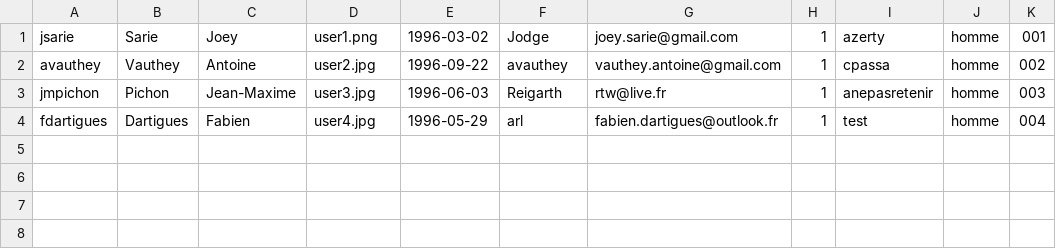
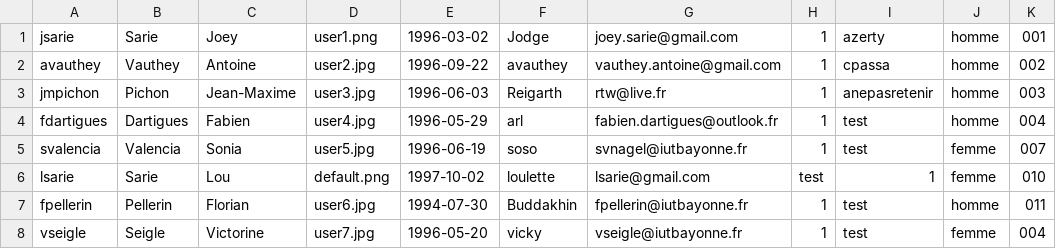
Before and after one commit to ARL64/moove, a CSV file: src/moove/UtilisateurBundle/DataFixtures/ORM/peuplerUtilisateur.csv, drawn as a sheet; the diff names each change by its address in the sheet, - before the commit and + after, or states it on an @@ line.

```diff
--- a/src/moove/UtilisateurBundle/DataFixtures/ORM/peuplerUtilisateur.csv
+++ b/src/moove/UtilisateurBundle/DataFixtures/ORM/peuplerUtilisateur.csv
+row 5: svalencia | Valencia | Sonia | user5.jpg | 1996-06-19 | soso | svnagel@iutbayonne.fr | 1 | test | femme | 007
+row 6: lsarie | Sarie | Lou | default.png | 1997-10-02 | loulette | lsarie@gmail.com | test | 1 | femme | 010
+row 7: fpellerin | Pellerin | Florian | user6.jpg | 1994-07-30 | Buddakhin | fpellerin@iutbayonne.fr | 1 | test | homme | 011
+row 8: vseigle | Seigle | Victorine | user7.jpg | 1996-05-20 | vicky | vseigle@iutbayonne.fr | 1 | test | femme | 004
```
Also changed, not shown: src/moove/ActiviteBundle/DataFixtures/ORM/peuplerActivite.csv, src/moove/ActiviteBundle/DataFixtures/ORM/peuplerLieu.csv, 27 other files.
